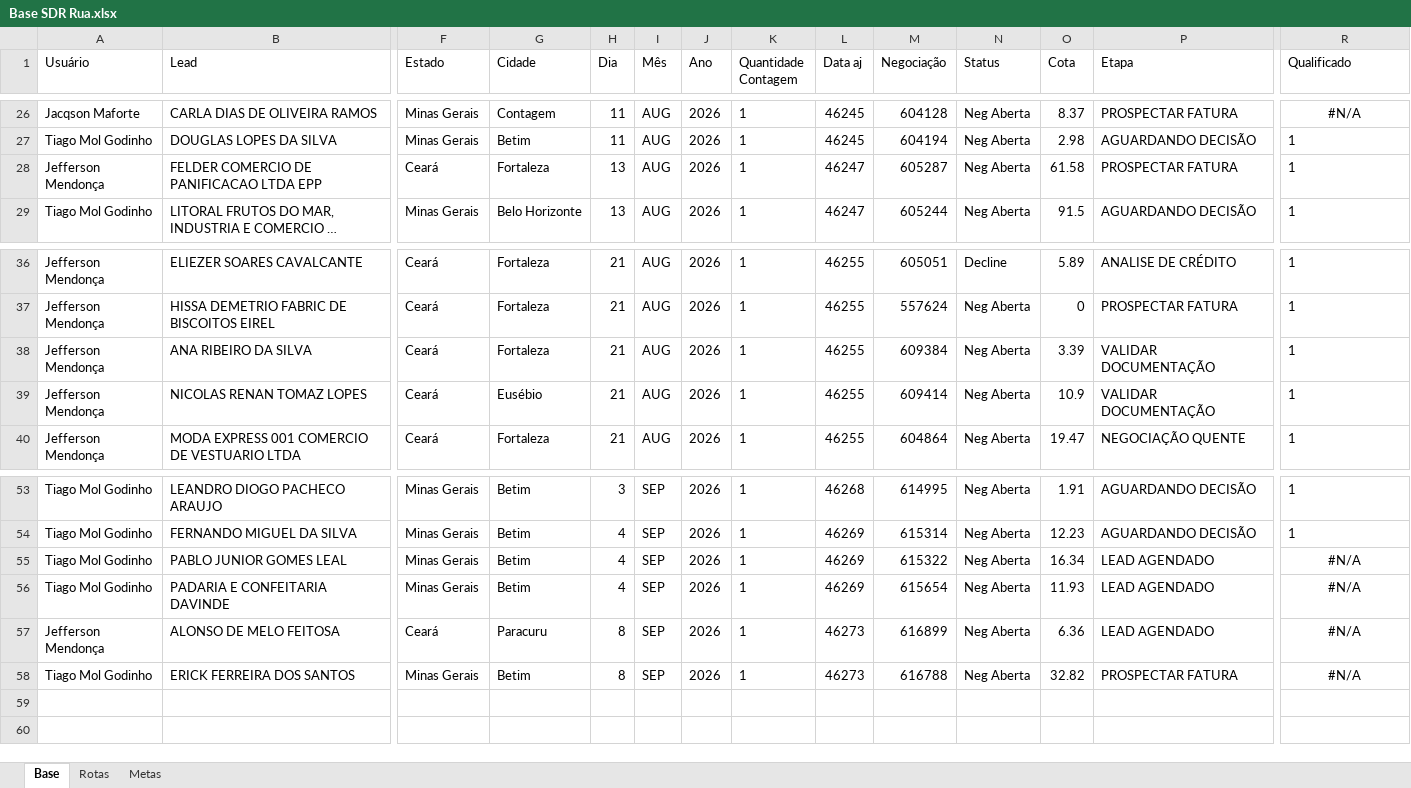
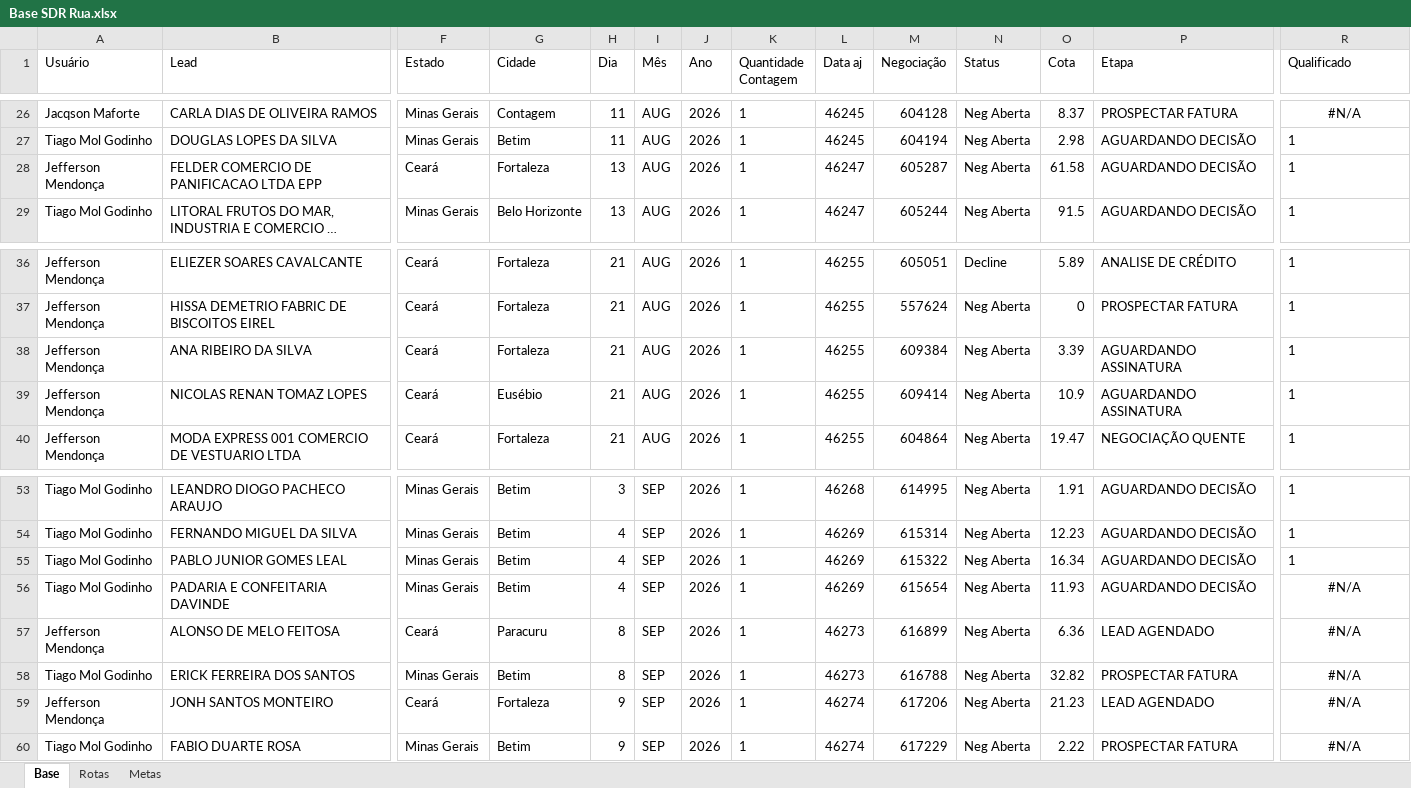
Before and after one commit to PabloGomes-hub/AcompanhamentoSDR, an Excel workbook: Base SDR Rua.xlsx, sheet Base, drawn as a sheet; only a part is shown, gaps mark what is left out; long unchanged cells end in …; values as stored, in another font and other column widths than the file's, no borders; rows hold the shown columns only; the diff names each change by its address in the sheet, - before the commit and + after, or states it on an @@ line.

Commit message:
Add files via upload

```diff
--- a/Base SDR Rua.xlsx (sheet Base)
+++ b/Base SDR Rua.xlsx (sheet Base)
-P28 (Etapa): PROSPECTAR FATURA
+P28 (Etapa): AGUARDANDO DECISÃO
-P38:P39 (Etapa): VALIDAR DOCUMENTAÇÃO
+P38:P39 (Etapa): AGUARDANDO ASSINATURA
-P55:P56 (Etapa): LEAD AGENDADO
+P55:P56 (Etapa): AGUARDANDO DECISÃO
-R55 (Qualificado): #N/A
+R55 (Qualificado): 1
-R55 alignment: center
+R55 alignment: left
+row 59: Jefferson Mendonça | JONH SANTOS MONTEIRO | Ceará | Fortaleza | 9 | SEP | 2026 | 1 | 46274 | 617206 | Neg Aberta | 21.23 | LEAD AGENDADO | #N/A
+row 60: Tiago Mol Godinho | FABIO DUARTE ROSA | Minas Gerais | Betim | 9 | SEP | 2026 | 1 | 46274 | 617229 | Neg Aberta | 2.22 | PROSPECTAR FATURA | #N/A
```
Also changed, not shown: sheet Rotas.
